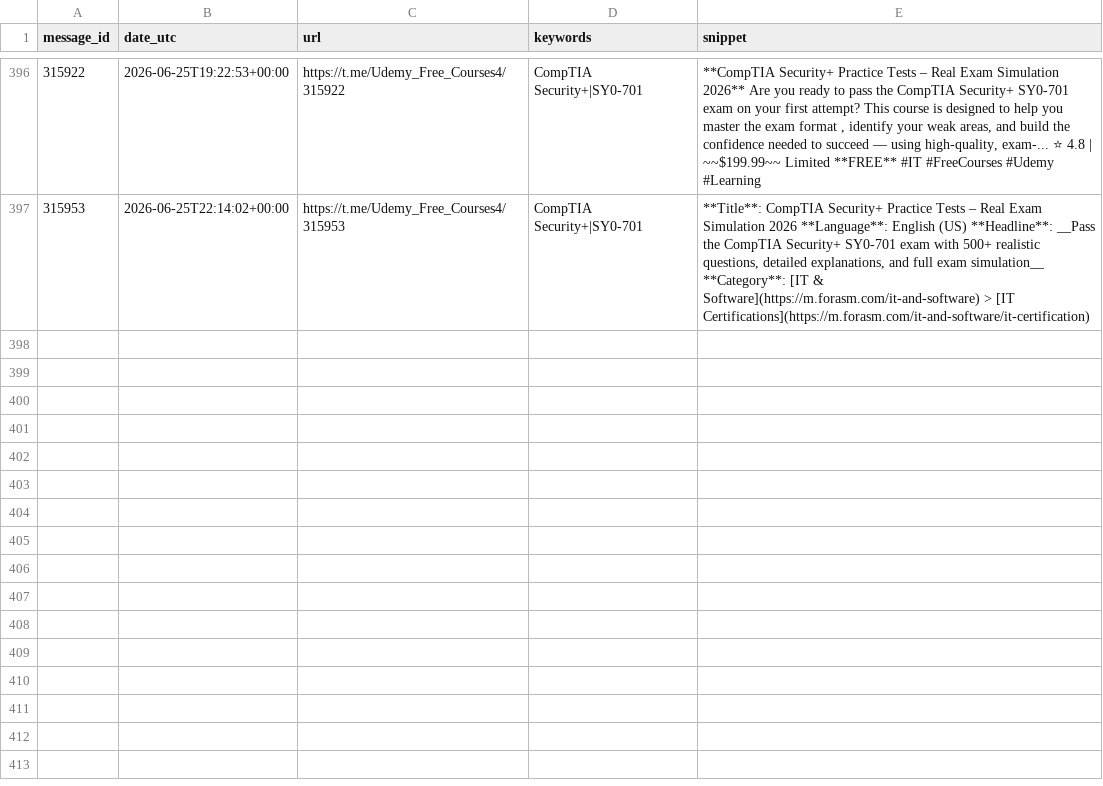
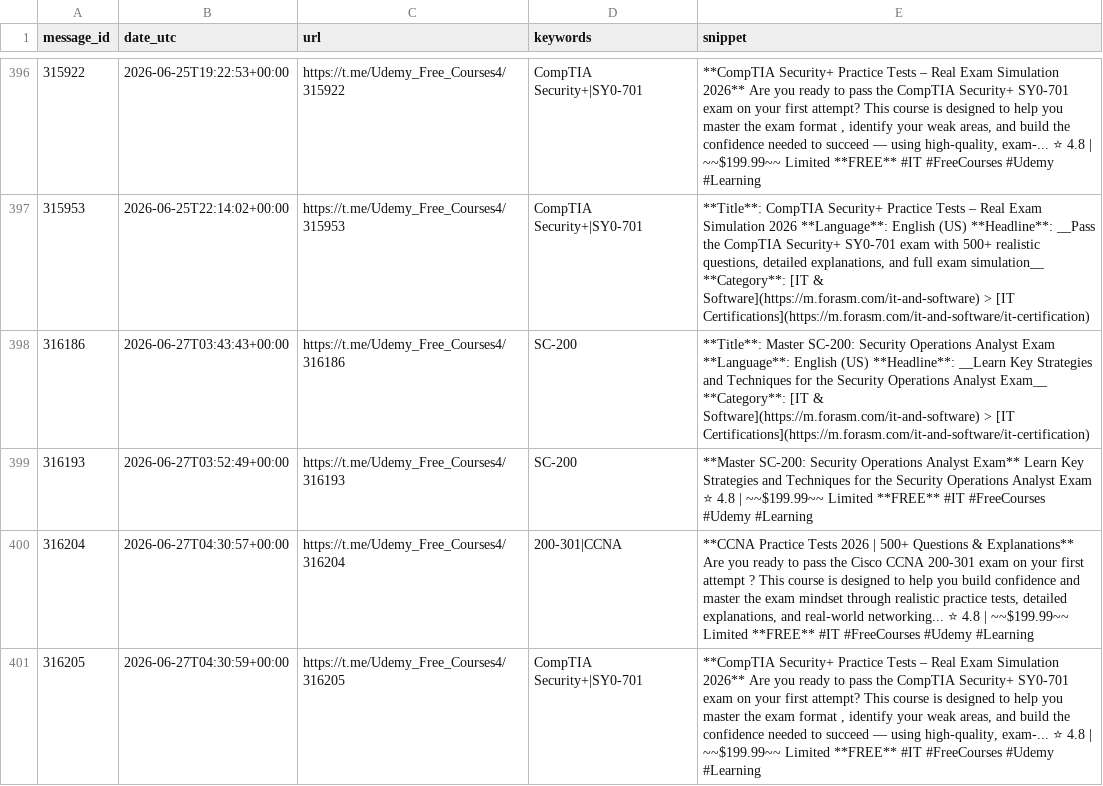
Before and after one commit to mathislef34/Udemy_Formation_Scanner, a CSV file: docs/findings.csv, drawn as a sheet; only a part is shown, gaps mark what is left out.

```diff
--- a/docs/findings.csv
+++ b/docs/findings.csv
@@ -397 +397,5 @@ message_id,date_utc,url,keywords,snippet
 315953,2026-06-25T22:14:02+00:00,https://t.me/Udemy_Free_Courses4/315953,CompTIA Security+|SY0-701,"**Title**: CompTIA Security+ Practice Tests – Real Exam Simulation 2026 **Language**: English (US)  **Headline**: __Pass the CompTIA Security+ SY0-701 exam with 500+ realistic questions, detailed explanations, and full exam simulation__  **Category**: [IT & Software](https://m.forasm.com/it-and-software) > [IT Certifications](https://m.forasm.com/it-and-software/it-certification)"
+316186,2026-06-27T03:43:43+00:00,https://t.me/Udemy_Free_Courses4/316186,SC-200,**Title**: Master SC-200: Security Operations Analyst Exam **Language**: English (US)  **Headline**: __Learn Key Strategies and Techniques for the Security Operations Analyst Exam__  **Category**: [IT & Software](https://m.forasm.com/it-and-software) > [IT Certifications](https://m.forasm.com/it-and-software/it-certification)
+316193,2026-06-27T03:52:49+00:00,https://t.me/Udemy_Free_Courses4/316193,SC-200,**Master SC-200: Security Operations Analyst Exam**  Learn Key Strategies and Techniques for the Security Operations Analyst Exam  ⭐ 4.8 | ~~$199.99~~ Limited **FREE**  #IT #FreeCourses #Udemy #Learning
+316204,2026-06-27T04:30:57+00:00,https://t.me/Udemy_Free_Courses4/316204,200-301|CCNA,"**CCNA Practice Tests 2026 | 500+ Questions & Explanations**  Are you ready to pass the Cisco CCNA 200-301 exam on your first attempt ? This course is designed to help you build confidence and master the exam mindset through realistic practice tests, detailed explanations, and real-world networking...  ⭐ 4.8 | ~~$199.99~~ Limited **FREE**  #IT #FreeCourses #Udemy #Learning"
+316205,2026-06-27T04:30:59+00:00,https://t.me/Udemy_Free_Courses4/316205,CompTIA Security+|SY0-701,"**CompTIA Security+ Practice Tests – Real Exam Simulation 2026**  Are you ready to pass the CompTIA Security+ SY0-701 exam on your first attempt? This course is designed to help you master the exam format , identify your weak areas, and build the confidence needed to succeed — using high-quality, exam-...  ⭐ 4.8 | ~~$199.99~~ Limited **FREE**  #IT #FreeCourses #Udemy #Learning"
```
Also changed, not shown: findings.csv, 1 other file.
